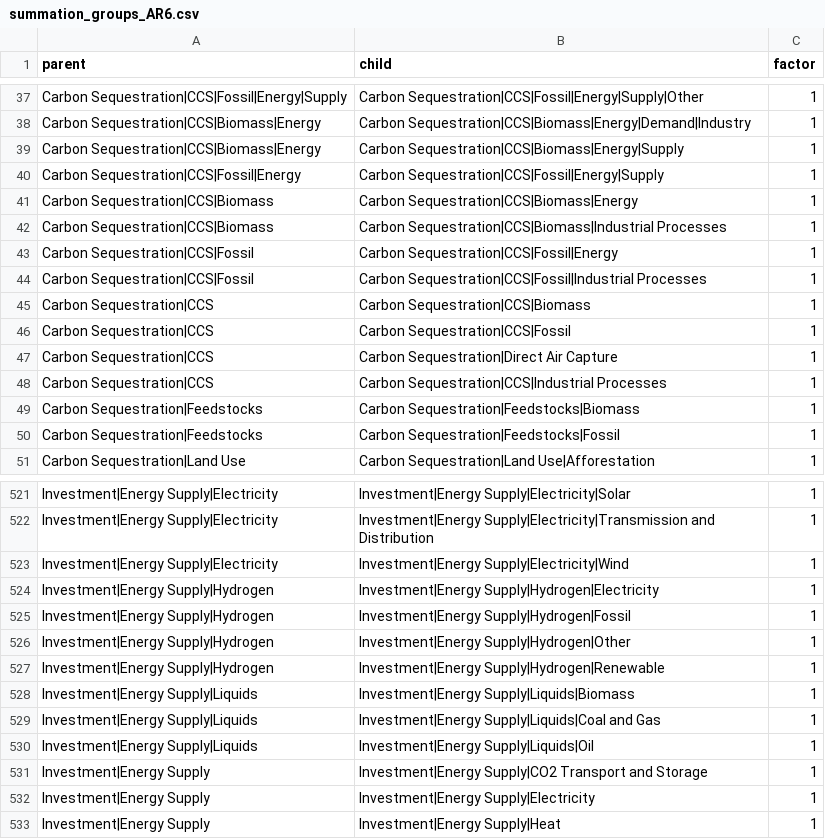
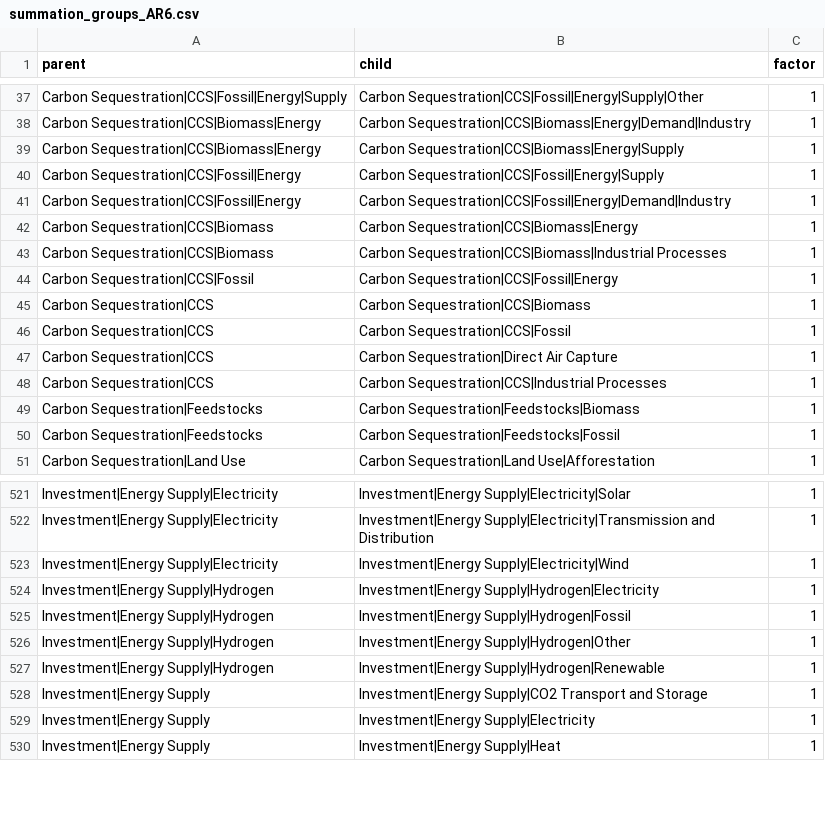
Before and after one commit to tonnrueter/piamInterfaces, a CSV file: inst/summations/summation_groups_AR6.csv, drawn as a sheet; only a part is shown, gaps mark what is left out; removed rows and columns are numbered as before the commit, all else as after; the diff names each change by its address in the sheet, - before the commit and + after, or states it on an @@ line.

Commit message:
summation cleanup

```diff
--- a/inst/summations/summation_groups_AR6.csv
+++ b/inst/summations/summation_groups_AR6.csv
+row 41: Carbon Sequestration|CCS|Fossil|Energy | Carbon Sequestration|CCS|Fossil|Energy|Demand|Industry | 1
-row 44: Carbon Sequestration|CCS|Fossil | Carbon Sequestration|CCS|Fossil|Industrial Processes | 1
-row 528: Investment|Energy Supply|Liquids | Investment|Energy Supply|Liquids|Biomass | 1
-row 529: Investment|Energy Supply|Liquids | Investment|Energy Supply|Liquids|Coal and Gas | 1
-row 530: Investment|Energy Supply|Liquids | Investment|Energy Supply|Liquids|Oil | 1
```
Also changed, not shown: inst/mappings/mapping_AR6.csv, 1 other file.
